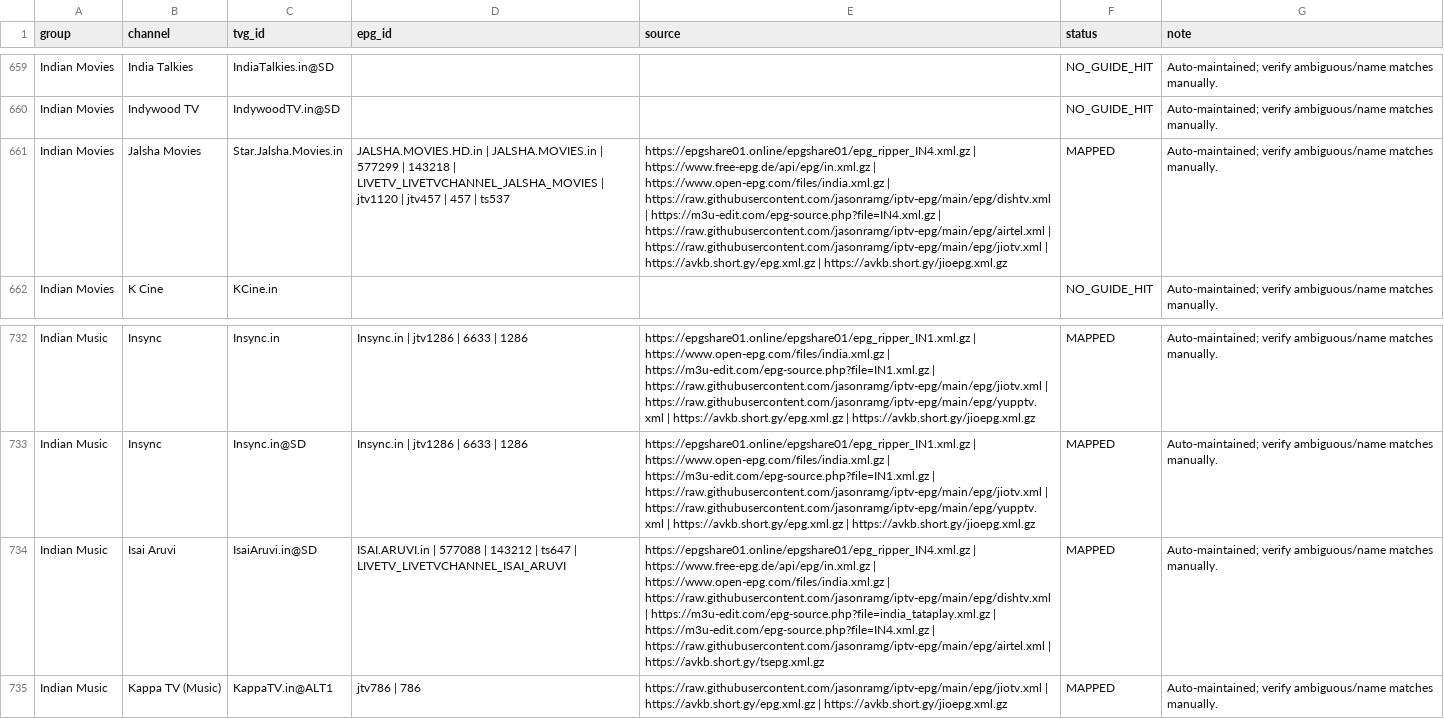
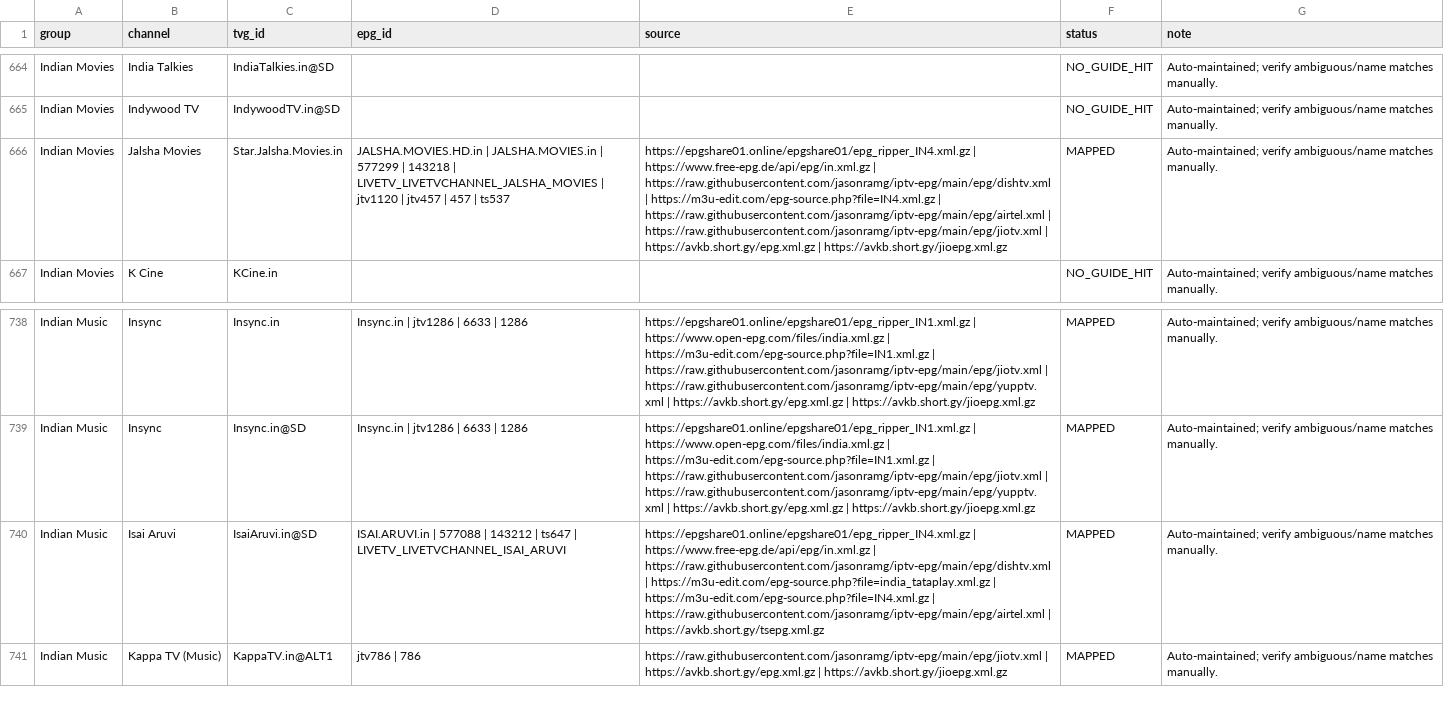
Before and after one commit to saeidrahmanbd/BDIX-IPTV, a CSV file: reports/epg-channel-mapping.csv, drawn as a sheet; only a part is shown, gaps mark what is left out; addresses are those after the commit; the diff covers the shown part only; the diff names each change by its address in the sheet, - before the commit and + after, or states it on an @@ line.

```diff
--- a/reports/epg-channel-mapping.csv
+++ b/reports/epg-channel-mapping.csv
-E666 (source): …https://www.free-epg.de/api/epg/in.xml.gz | https://www.open-epg.com/files/india.xml.gz | https://raw.githubusercontent.com/jasonramg/iptv-epg/main/epg/dishtv.xml |…
+E666 (source): …https://www.free-epg.de/api/epg/in.xml.gz | https://raw.githubusercontent.com/jasonramg/iptv-epg/main/epg/dishtv.xml |…
-E740 (source): …https://www.free-epg.de/api/epg/in.xml.gz | https://www.open-epg.com/files/india.xml.gz | https://raw.githubusercontent.com/jasonramg/iptv-epg/main/epg/dishtv.xml |…
+E740 (source): …https://www.free-epg.de/api/epg/in.xml.gz | https://raw.githubusercontent.com/jasonramg/iptv-epg/main/epg/dishtv.xml |…
```
Also changed, not shown: 7 added rows, 2 removed rows and 3 edited cells elsewhere in this file, 11 other files.
